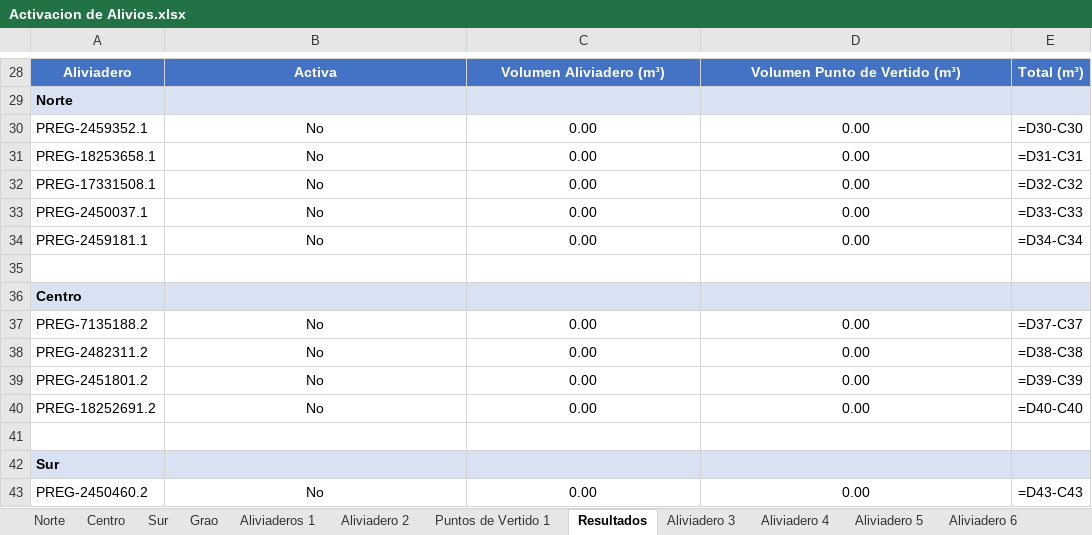
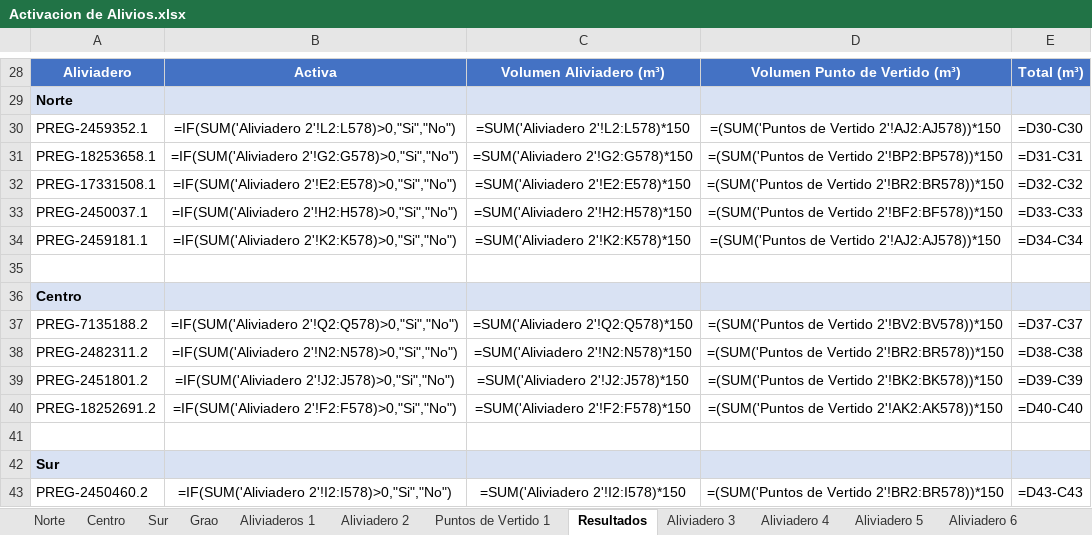
Before and after one commit to JorgeAnteloR/Zona-2, an Excel workbook: Activacion de Alivios.xlsx, sheet Resultados, drawn as a sheet; only a part is shown, gaps mark what is left out; values as stored, in another font and other column widths than the file's, no borders; formulas without a stored value are shown as written; the diff covers the shown part only; the diff names each change by its address in the sheet, - before the commit and + after, or states it on an @@ line.

```diff
--- a/Activacion de Alivios.xlsx (sheet Resultados)
+++ b/Activacion de Alivios.xlsx (sheet Resultados)
-B30: No
+B30: =IF(SUM('Aliviadero 2'!L2:L578)>0,"Si","No")
-C30: 0.00
+C30: =SUM('Aliviadero 2'!L2:L578)*150
-D30: 0.00
+D30: =(SUM('Puntos de Vertido 2'!AJ2:AJ578))*150
-B31: No
+B31: =IF(SUM('Aliviadero 2'!G2:G578)>0,"Si","No")
-C31: 0.00
+C31: =SUM('Aliviadero 2'!G2:G578)*150
-D31: 0.00
+D31: =(SUM('Puntos de Vertido 2'!BP2:BP578))*150
-B32: No
+B32: =IF(SUM('Aliviadero 2'!E2:E578)>0,"Si","No")
-C32: 0.00
+C32: =SUM('Aliviadero 2'!E2:E578)*150
-D32: 0.00
+D32: =(SUM('Puntos de Vertido 2'!BR2:BR578))*150
-B33: No
+B33: =IF(SUM('Aliviadero 2'!H2:H578)>0,"Si","No")
-C33: 0.00
+C33: =SUM('Aliviadero 2'!H2:H578)*150
-D33: 0.00
+D33: =(SUM('Puntos de Vertido 2'!BF2:BF578))*150
-B34: No
+B34: =IF(SUM('Aliviadero 2'!K2:K578)>0,"Si","No")
-C34: 0.00
+C34: =SUM('Aliviadero 2'!K2:K578)*150
-D34: 0.00
+D34: =(SUM('Puntos de Vertido 2'!AJ2:AJ578))*150
-B37: No
+B37: =IF(SUM('Aliviadero 2'!Q2:Q578)>0,"Si","No")
-C37: 0.00
+C37: =SUM('Aliviadero 2'!Q2:Q578)*150
-D37: 0.00
+D37: =(SUM('Puntos de Vertido 2'!BV2:BV578))*150
-B38: No
+B38: =IF(SUM('Aliviadero 2'!N2:N578)>0,"Si","No")
-C38: 0.00
+C38: =SUM('Aliviadero 2'!N2:N578)*150
-D38: 0.00
+D38: =(SUM('Puntos de Vertido 2'!BR2:BR578))*150
-B39: No
+B39: =IF(SUM('Aliviadero 2'!J2:J578)>0,"Si","No")
-C39: 0.00
+C39: =SUM('Aliviadero 2'!J2:J578)*150
-D39: 0.00
+D39: =(SUM('Puntos de Vertido 2'!BK2:BK578))*150
-B40: No
+B40: =IF(SUM('Aliviadero 2'!F2:F578)>0,"Si","No")
-C40: 0.00
+C40: =SUM('Aliviadero 2'!F2:F578)*150
-D40: 0.00
+D40: =(SUM('Puntos de Vertido 2'!AK2:AK578))*150
-B43: No
+B43: =IF(SUM('Aliviadero 2'!I2:I578)>0,"Si","No")
-C43: 0.00
+C43: =SUM('Aliviadero 2'!I2:I578)*150
-D43: 0.00
+D43: =(SUM('Puntos de Vertido 2'!BR2:BR578))*150
```
Also changed, not shown: 420 edited cells elsewhere in this sheet.
